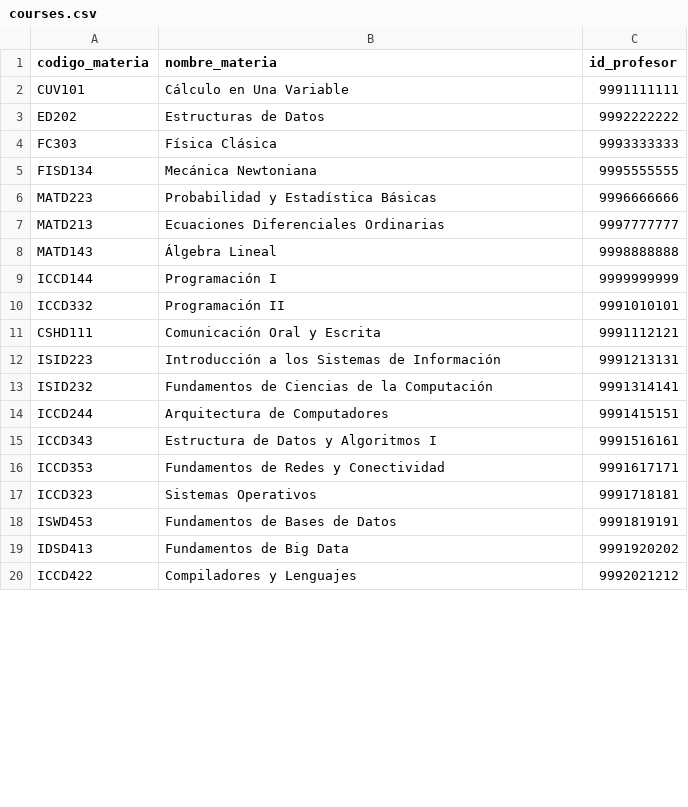
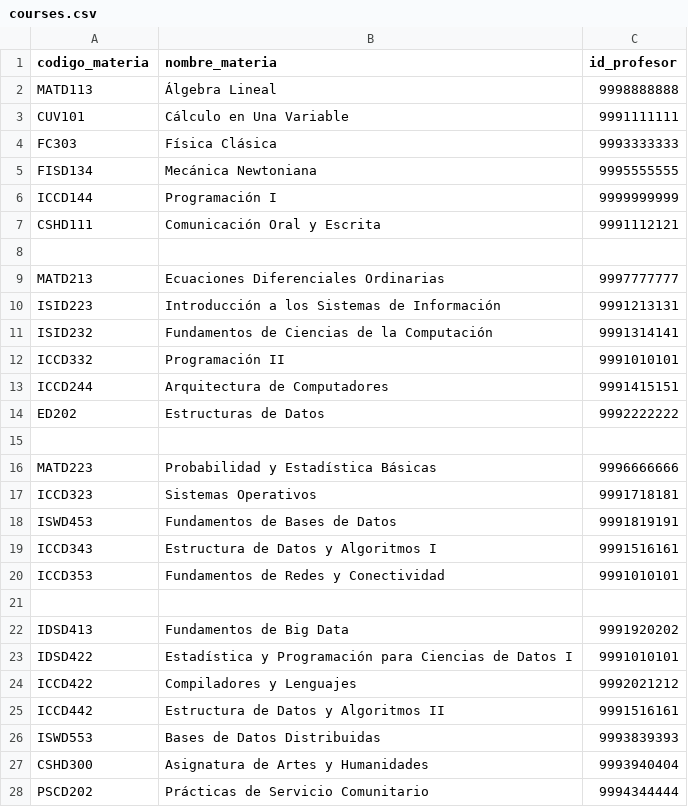
Before and after one commit to Enddkito/SARA_Final, a CSV file: src/main/resources/courses.csv, drawn as a sheet; only a part is shown; the diff covers the shown part only.

```diff
--- a/src/main/resources/courses.csv
+++ b/src/main/resources/courses.csv
@@ -1,20 +1,28 @@
 codigo_materia,nombre_materia,id_profesor
+MATD113,Álgebra Lineal,9998888888
 CUV101,Cálculo en Una Variable,9991111111
-ED202,Estructuras de Datos,9992222222
 FC303,Física Clásica,9993333333
 FISD134,Mecánica Newtoniana,9995555555
-MATD223,Probabilidad y Estadística Básicas,9996666666
+ICCD144,Programación I,9999999999
+CSHD111,Comunicación Oral y Escrita,9991112121
+
 MATD213,Ecuaciones Diferenciales Ordinarias,9997777777
-MATD143,Álgebra Lineal,9998888888
-ICCD144,Programación I,9999999999
-ICCD332,Programación II,9991010101
-CSHD111,Comunicación Oral y Escrita,9991112121
 ISID223,Introducción a los Sistemas de Información,9991213131
 ISID232,Fundamentos de Ciencias de la Computación,9991314141
+ICCD332,Programación II,9991010101
 ICCD244,Arquitectura de Computadores,9991415151
-ICCD343,Estructura de Datos y Algoritmos I,9991516161
-ICCD353,Fundamentos de Redes y Conectividad,9991617171
+ED202,Estructuras de Datos,9992222222
+
+MATD223,Probabilidad y Estadística Básicas,9996666666
 ICCD323,Sistemas Operativos,9991718181
 ISWD453,Fundamentos de Bases de Datos,9991819191
+ICCD343,Estructura de Datos y Algoritmos I,9991516161
+ICCD353,Fundamentos de Redes y Conectividad,9991010101
+
 IDSD413,Fundamentos de Big Data,9991920202
+IDSD422,Estadística y Programación para Ciencias de Datos I,9991010101
 ICCD422,Compiladores y Lenguajes,9992021212
+ICCD442,Estructura de Datos y Algoritmos II,9991516161
+ISWD553,Bases de Datos Distribuidas,9993839393
+CSHD300,Asignatura de Artes y Humanidades,9993940404
+PSCD202,Prácticas de Servicio Comunitario,9994344444
```
Also changed, not shown: 3 added rows, 1 removed row, 12 moved rows and 6 edited cells elsewhere in this file, src/main/resources/grades.csv, src/main/resources/professors.csv, 9 other files.
